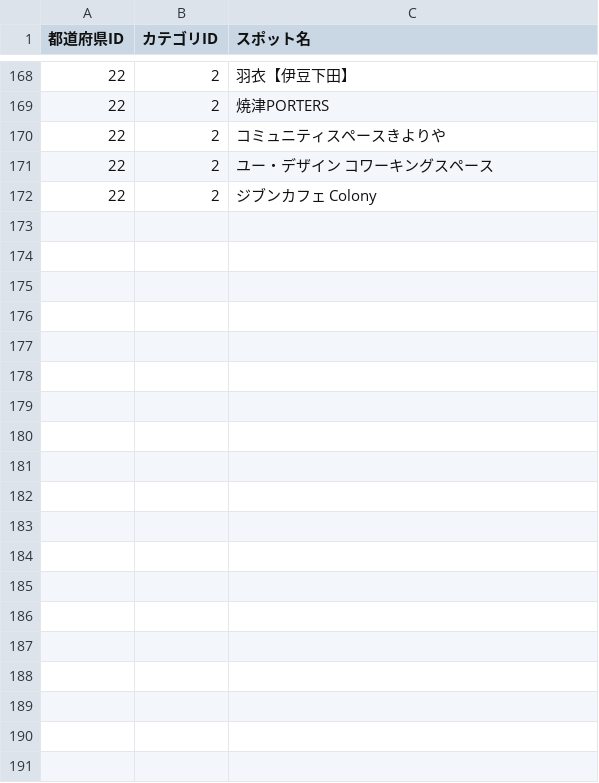
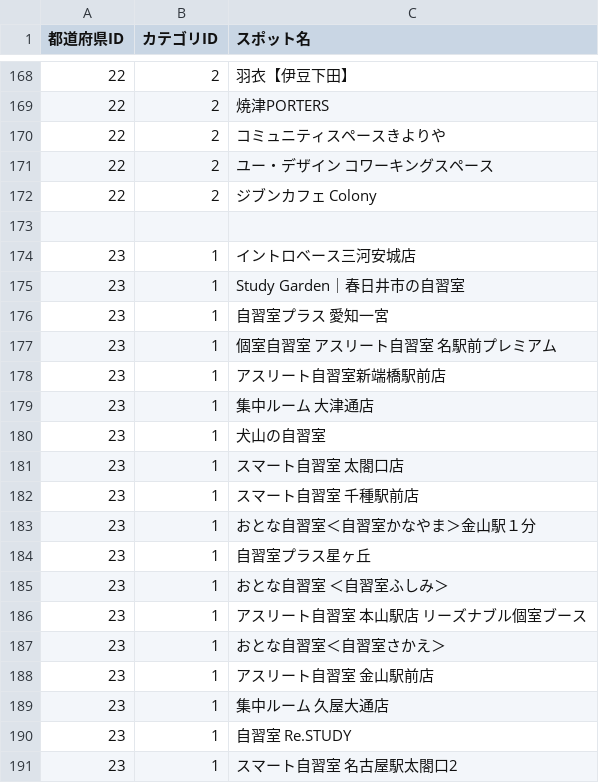
Before and after one commit to Yuki11saitou/LearnLocator, a CSV file: lib/saved_spots.csv, drawn as a sheet; only a part is shown, gaps mark what is left out; the diff covers the shown part only.

```diff
--- a/lib/saved_spots.csv
+++ b/lib/saved_spots.csv
@@ -172 +172,20 @@
 22,2,ジブンカフェ Colony
+
+23,1,イントロベース三河安城店
+23,1,Study Garden｜春日井市の自習室
+23,1,自習室プラス 愛知一宮
+23,1,個室自習室 アスリート自習室 名駅前プレミアム
+23,1,アスリート自習室新端橋駅前店
+23,1,集中ルーム 大津通店
+23,1,犬山の自習室
+23,1,スマート自習室 太閤口店
+23,1,スマート自習室 千種駅前店
+23,1,おとな自習室＜自習室かなやま＞金山駅１分
+23,1,自習室プラス星ヶ丘
+23,1,おとな自習室 ＜自習室ふしみ＞
+23,1,アスリート自習室 本山駅店 リーズナブル個室ブース
+23,1,おとな自習室＜自習室さかえ＞
+23,1,アスリート自習室 金山駅前店
+23,1,集中ルーム 久屋大通店
+23,1,自習室 Re.STUDY
+23,1,スマート自習室 名古屋駅太閤口2
```
Also changed, not shown: 43 added rows elsewhere in this file, lib/spot.csv, lib/un_saved_spots.csv.
